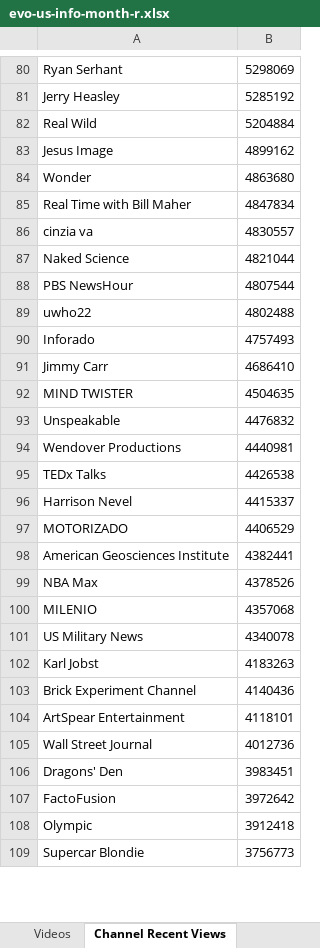
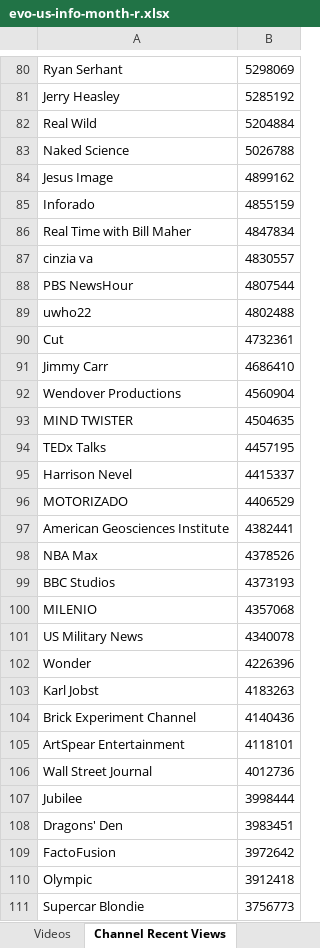
Before and after one commit to pnbt/youtube-transparency, an Excel workbook: app/assets/data/info/evo-us-info-month-r.xlsx, sheet Channel Recent Views, drawn as a sheet; only a part is shown, gaps mark what is left out; values as stored, in another font and other column widths than the file's, no borders; removed rows and columns are numbered as before the commit, all else as after; the diff covers the shown part only; the diff names each change by its address in the sheet, - before the commit and + after, or states it on an @@ line.

```diff
--- a/app/assets/data/info/evo-us-info-month-r.xlsx (sheet Channel Recent Views)
+++ b/app/assets/data/info/evo-us-info-month-r.xlsx (sheet Channel Recent Views)
+row 83: Naked Science | 5026788
-row 84: Wonder | 4863680
+row 85: Inforado | 4855159
-row 87: Naked Science | 4821044
-row 90: Inforado | 4757493
+row 90: Cut | 4732361
+row 92: Wendover Productions | 4560904
-row 93: Unspeakable | 4476832
-row 94: Wendover Productions | 4440981
-B94: 4426538
+B94: 4457195
+row 99: BBC Studios | 4373193
+row 102: Wonder | 4226396
+row 107: Jubilee | 3998444
```
Also changed, not shown: 35 added rows, 40 removed rows and 9 edited cells elsewhere in this sheet, sheet Videos, app/assets/data/info/evo-us-info-3days-r.xlsx, app/assets/data/info/evo-us-info-3days-v.xlsx, 12 other files.
